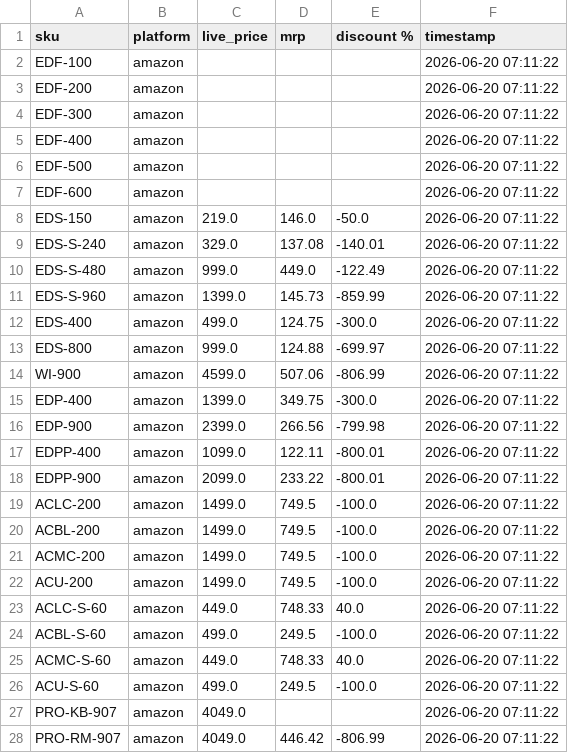
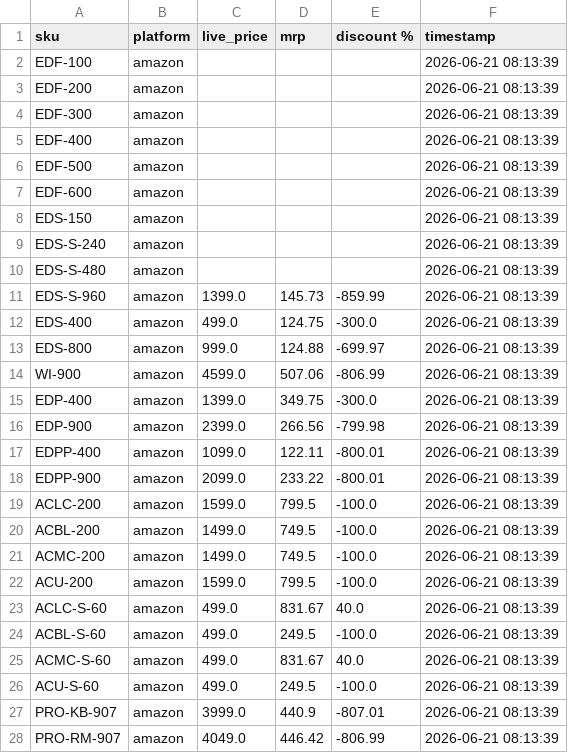
Before and after one commit to Shubham-Shigvan/price-tracker, a CSV file: latest_prices.csv, drawn as a sheet; only a part is shown; the diff covers the shown part only.

```diff
--- a/latest_prices.csv
+++ b/latest_prices.csv
@@ -1,28 +1,28 @@
 sku,platform,live_price,mrp,discount %,timestamp
-EDF-100,amazon,,,,2026-06-20 07:11:22
-EDF-200,amazon,,,,2026-06-20 07:11:22
-EDF-300,amazon,,,,2026-06-20 07:11:22
-EDF-400,amazon,,,,2026-06-20 07:11:22
-EDF-500,amazon,,,,2026-06-20 07:11:22
-EDF-600,amazon,,,,2026-06-20 07:11:22
-EDS-150,amazon,219.0,146.0,-50.0,2026-06-20 07:11:22
-EDS-S-240,amazon,329.0,137.08,-140.01,2026-06-20 07:11:22
-EDS-S-480,amazon,999.0,449.0,-122.49,2026-06-20 07:11:22
-EDS-S-960,amazon,1399.0,145.73,-859.99,2026-06-20 07:11:22
-EDS-400,amazon,499.0,124.75,-300.0,2026-06-20 07:11:22
-EDS-800,amazon,999.0,124.88,-699.97,2026-06-20 07:11:22
-WI-900,amazon,4599.0,507.06,-806.99,2026-06-20 07:11:22
-EDP-400,amazon,1399.0,349.75,-300.0,2026-06-20 07:11:22
-EDP-900,amazon,2399.0,266.56,-799.98,2026-06-20 07:11:22
-EDPP-400,amazon,1099.0,122.11,-800.01,2026-06-20 07:11:22
-EDPP-900,amazon,2099.0,233.22,-800.01,2026-06-20 07:11:22
-ACLC-200,amazon,1499.0,749.5,-100.0,2026-06-20 07:11:22
-ACBL-200,amazon,1499.0,749.5,-100.0,2026-06-20 07:11:22
-ACMC-200,amazon,1499.0,749.5,-100.0,2026-06-20 07:11:22
-ACU-200,amazon,1499.0,749.5,-100.0,2026-06-20 07:11:22
-ACLC-S-60,amazon,449.0,748.33,40.0,2026-06-20 07:11:22
-ACBL-S-60,amazon,499.0,249.5,-100.0,2026-06-20 07:11:22
-ACMC-S-60,amazon,449.0,748.33,40.0,2026-06-20 07:11:22
-ACU-S-60,amazon,499.0,249.5,-100.0,2026-06-20 07:11:22
-PRO-KB-907,amazon,4049.0,,,2026-06-20 07:11:22
-PRO-RM-907,amazon,4049.0,446.42,-806.99,2026-06-20 07:11:22
+EDF-100,amazon,,,,2026-06-21 08:13:39
+EDF-200,amazon,,,,2026-06-21 08:13:39
+EDF-300,amazon,,,,2026-06-21 08:13:39
+EDF-400,amazon,,,,2026-06-21 08:13:39
+EDF-500,amazon,,,,2026-06-21 08:13:39
+EDF-600,amazon,,,,2026-06-21 08:13:39
+EDS-150,amazon,,,,2026-06-21 08:13:39
+EDS-S-240,amazon,,,,2026-06-21 08:13:39
+EDS-S-480,amazon,,,,2026-06-21 08:13:39
+EDS-S-960,amazon,1399.0,145.73,-859.99,2026-06-21 08:13:39
+EDS-400,amazon,499.0,124.75,-300.0,2026-06-21 08:13:39
+EDS-800,amazon,999.0,124.88,-699.97,2026-06-21 08:13:39
+WI-900,amazon,4599.0,507.06,-806.99,2026-06-21 08:13:39
+EDP-400,amazon,1399.0,349.75,-300.0,2026-06-21 08:13:39
+EDP-900,amazon,2399.0,266.56,-799.98,2026-06-21 08:13:39
+EDPP-400,amazon,1099.0,122.11,-800.01,2026-06-21 08:13:39
+EDPP-900,amazon,2099.0,233.22,-800.01,2026-06-21 08:13:39
+ACLC-200,amazon,1599.0,799.5,-100.0,2026-06-21 08:13:39
+ACBL-200,amazon,1499.0,749.5,-100.0,2026-06-21 08:13:39
+ACMC-200,amazon,1499.0,749.5,-100.0,2026-06-21 08:13:39
+ACU-200,amazon,1599.0,799.5,-100.0,2026-06-21 08:13:39
+ACLC-S-60,amazon,499.0,831.67,40.0,2026-06-21 08:13:39
+ACBL-S-60,amazon,499.0,249.5,-100.0,2026-06-21 08:13:39
+ACMC-S-60,amazon,499.0,831.67,40.0,2026-06-21 08:13:39
+ACU-S-60,amazon,499.0,249.5,-100.0,2026-06-21 08:13:39
+PRO-KB-907,amazon,3999.0,440.9,-807.01,2026-06-21 08:13:39
+PRO-RM-907,amazon,4049.0,446.42,-806.99,2026-06-21 08:13:39
```
Also changed, not shown: 22 edited cells elsewhere in this file, error_log.csv, price_history.csv.
